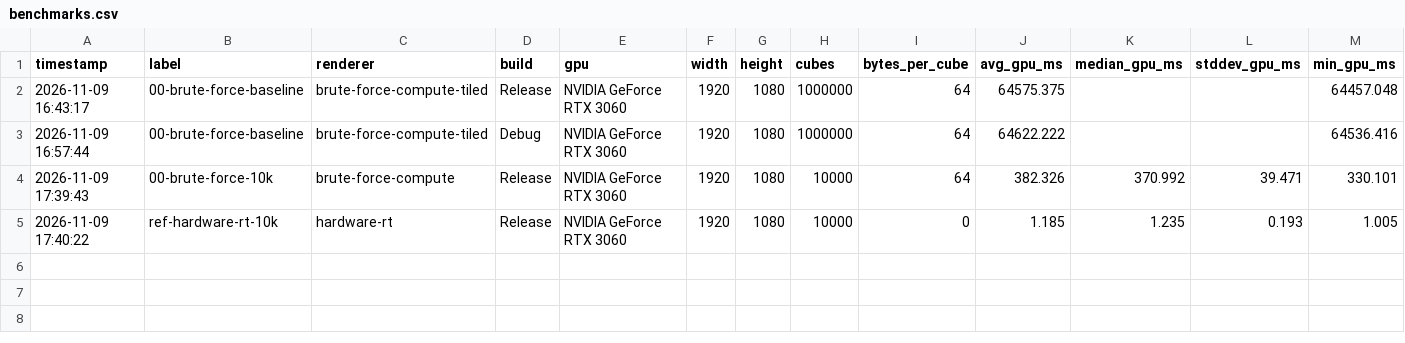
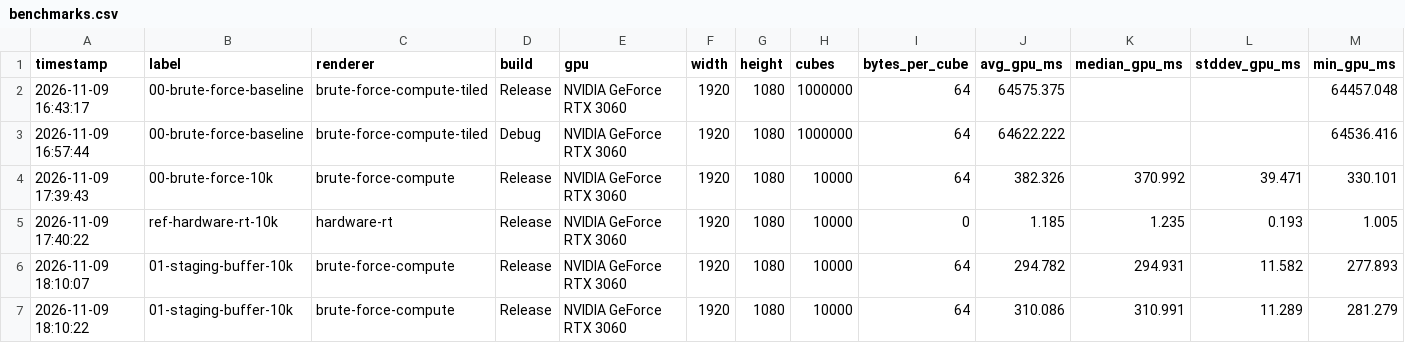
Before and after one commit to mustafacamurcu/Vulkan-RT, a CSV file: benchmarks.csv, drawn as a sheet; only a part is shown; rows hold the shown columns only; the diff names each change by its address in the sheet, - before the commit and + after, or states it on an @@ line.

```diff
--- a/benchmarks.csv
+++ b/benchmarks.csv
+row 6: 2026-11-09 18:10:07 | 01-staging-buffer-10k | brute-force-compute | Release | NVIDIA GeForce RTX 3060 | 1920 | 1080 | 10000 | 64 | 294.782 | 294.931 | 11.582 | 277.893
+row 7: 2026-11-09 18:10:22 | 01-staging-buffer-10k | brute-force-compute | Release | NVIDIA GeForce RTX 3060 | 1920 | 1080 | 10000 | 64 | 310.086 | 310.991 | 11.289 | 281.279
```
Also changed, not shown: 12 other files.
